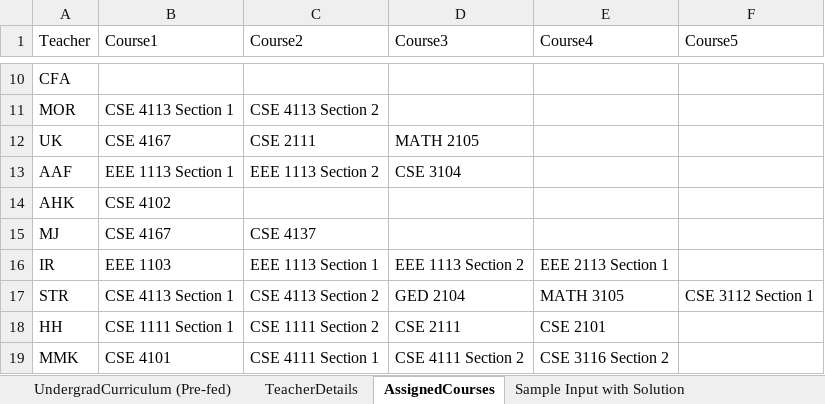
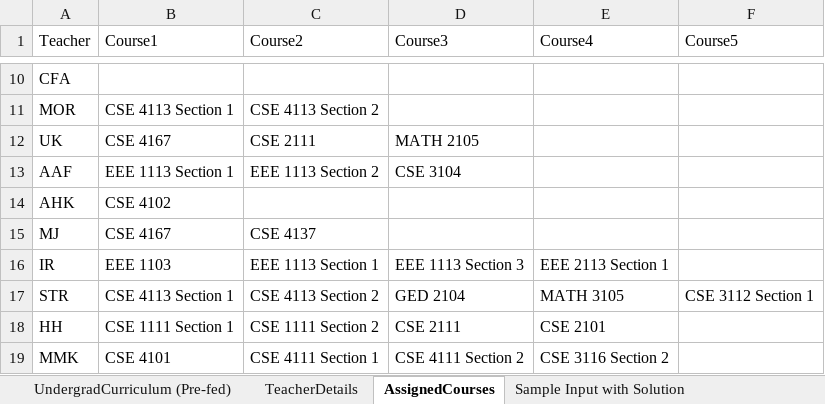
Before and after one commit to Nafisa41/Scheduling-Problem, an Excel workbook: ASST 03_ Input.xlsx, sheet AssignedCourses, drawn as a sheet; only a part is shown, gaps mark what is left out; values as stored, in another font and other column widths than the file's, no borders; charts and pictures not drawn; the diff names each change by its address in the sheet, - before the commit and + after, or states it on an @@ line.

```diff
--- a/ASST 03_ Input.xlsx (sheet AssignedCourses)
+++ b/ASST 03_ Input.xlsx (sheet AssignedCourses)
-D16 (Course3): EEE 1113 Section 2
+D16 (Course3): EEE 1113 Section 3
```
Also changed, not shown: sheet ValidTimeSlots, sheet UndergradCurriculum (Pre-fed), charts or pictures, 3 other files.
